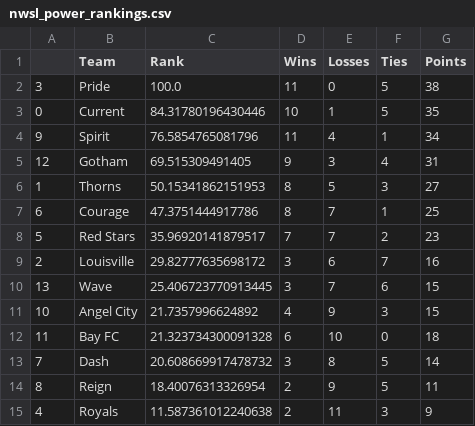
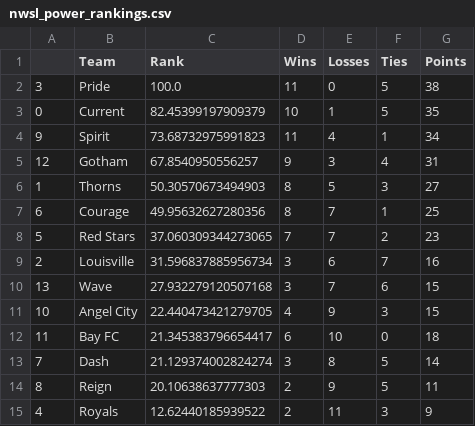
Before and after one commit to jmn5/powerRankCSVFiles, a CSV file: nwsl_power_rankings.csv, drawn as a sheet.

```diff
--- a/nwsl_power_rankings.csv
+++ b/nwsl_power_rankings.csv
@@ -2,14 +2,14 @@
 3,Pride,100.0,11,0,5,38
-0,Current,84.31780196430446,10,1,5,35
-9,Spirit,76.5854765081796,11,4,1,34
-12,Gotham,69.515309491405,9,3,4,31
-1,Thorns,50.15341862151953,8,5,3,27
-6,Courage,47.3751444917786,8,7,1,25
-5,Red Stars,35.96920141879517,7,7,2,23
-2,Louisville,29.82777635698172,3,6,7,16
-13,Wave,25.406723770913445,3,7,6,15
-10,Angel City,21.7357996624892,4,9,3,15
-11,Bay FC,21.323734300091328,6,10,0,18
-7,Dash,20.608669917478732,3,8,5,14
-8,Reign,18.40076313326954,2,9,5,11
-4,Royals,11.587361012240638,2,11,3,9
+0,Current,82.45399197909379,10,1,5,35
+9,Spirit,73.68732975991823,11,4,1,34
+12,Gotham,67.8540950556257,9,3,4,31
+1,Thorns,50.30570673494903,8,5,3,27
+6,Courage,49.95632627280356,8,7,1,25
+5,Red Stars,37.060309344273065,7,7,2,23
+2,Louisville,31.596837885956734,3,6,7,16
+13,Wave,27.932279120507168,3,7,6,15
+10,Angel City,22.440473421279705,4,9,3,15
+11,Bay FC,21.345383796654417,6,10,0,18
+7,Dash,21.129374002824274,3,8,5,14
+8,Reign,20.10638637777303,2,9,5,11
+4,Royals,12.62440185939522,2,11,3,9
```
Also changed, not shown: epl_power_rankings.csv, la_liga_power_rankings.csv, 3 other files.
